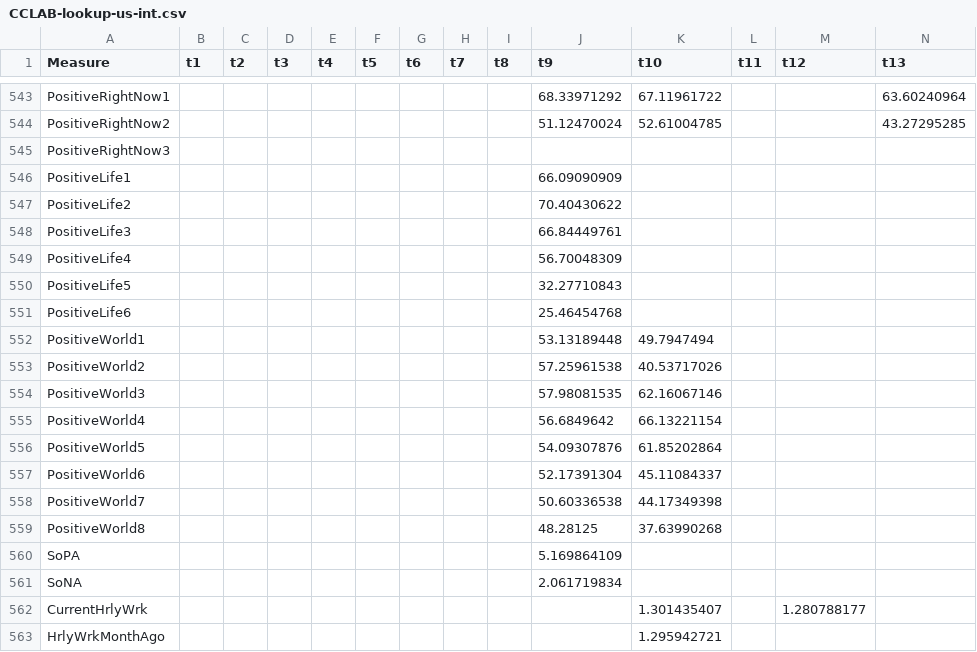
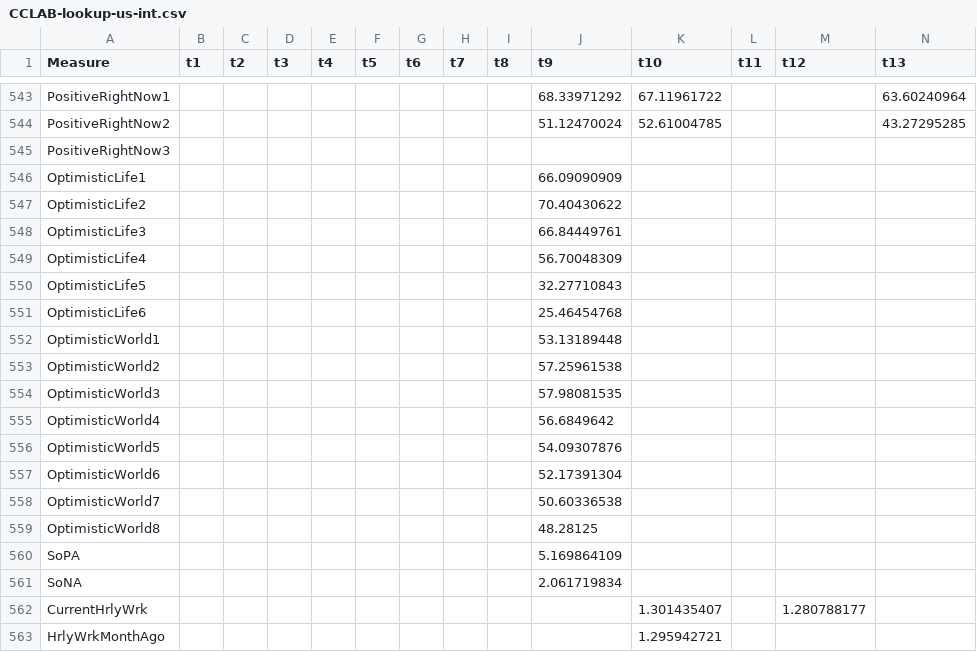
Before and after one commit to HectorHS/NavigateObscurity, a CSV file: cclab/static/cclab/csv/CCLAB-lookup-us-int.csv, drawn as a sheet; only a part is shown, gaps mark what is left out; removed rows and columns are numbered as before the commit, all else as after; rows hold the shown columns only; the diff covers the shown part only; the diff names each change by its address in the sheet, - before the commit and + after, or states it on an @@ line.

Commit message:
cclab var fix

```diff
--- a/cclab/static/cclab/csv/CCLAB-lookup-us-int.csv
+++ b/cclab/static/cclab/csv/CCLAB-lookup-us-int.csv
-A546 (Measure): PositiveLife1
+A546 (Measure): OptimisticLife1
-A547 (Measure): PositiveLife2
+A547 (Measure): OptimisticLife2
-A548 (Measure): PositiveLife3
+A548 (Measure): OptimisticLife3
-A549 (Measure): PositiveLife4
+A549 (Measure): OptimisticLife4
-A550 (Measure): PositiveLife5
+A550 (Measure): OptimisticLife5
-A551 (Measure): PositiveLife6
+A551 (Measure): OptimisticLife6
-row 552: PositiveWorld1 |  |  |  |  |  |  |  |  | 53.13189448 | 49.7947494
-row 553: PositiveWorld2 |  |  |  |  |  |  |  |  | 57.25961538 | 40.53717026
-row 554: PositiveWorld3 |  |  |  |  |  |  |  |  | 57.98081535 | 62.16067146
-row 555: PositiveWorld4 |  |  |  |  |  |  |  |  | 56.6849642 | 66.13221154
-row 556: PositiveWorld5 |  |  |  |  |  |  |  |  | 54.09307876 | 61.85202864
-row 557: PositiveWorld6 |  |  |  |  |  |  |  |  | 52.17391304 | 45.11084337
-row 558: PositiveWorld7 |  |  |  |  |  |  |  |  | 50.60336538 | 44.17349398
-row 559: PositiveWorld8 |  |  |  |  |  |  |  |  | 48.28125 | 37.63990268
+row 552: OptimisticWorld1 |  |  |  |  |  |  |  |  | 53.13189448
+row 553: OptimisticWorld2 |  |  |  |  |  |  |  |  | 57.25961538
+row 554: OptimisticWorld3 |  |  |  |  |  |  |  |  | 57.98081535
+row 555: OptimisticWorld4 |  |  |  |  |  |  |  |  | 56.6849642
+row 556: OptimisticWorld5 |  |  |  |  |  |  |  |  | 54.09307876
+row 557: OptimisticWorld6 |  |  |  |  |  |  |  |  | 52.17391304
+row 558: OptimisticWorld7 |  |  |  |  |  |  |  |  | 50.60336538
+row 559: OptimisticWorld8 |  |  |  |  |  |  |  |  | 48.28125
```
Also changed, not shown: 13 edited cells elsewhere in this file, cclab/static/cclab/csv/CCLAB-lookup-us-descriptions.csv, cclab/static/cclab/csv/CCLAB-lookup-us-lookup.csv, 7 other files.
